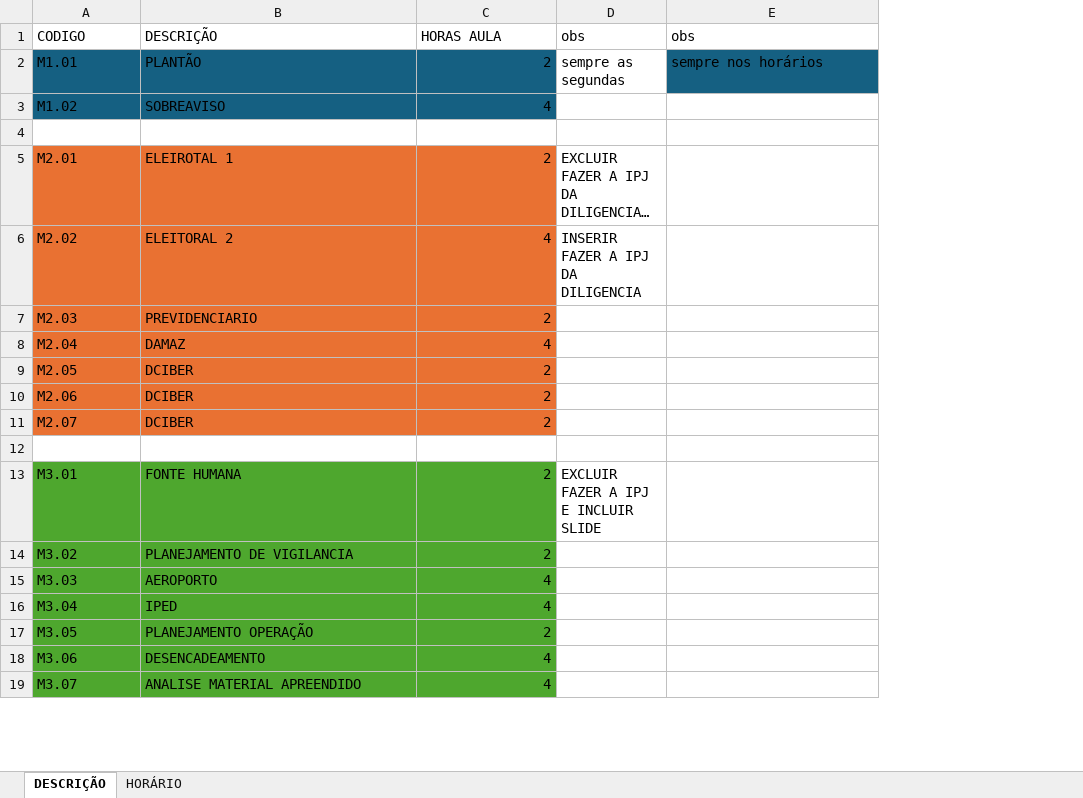
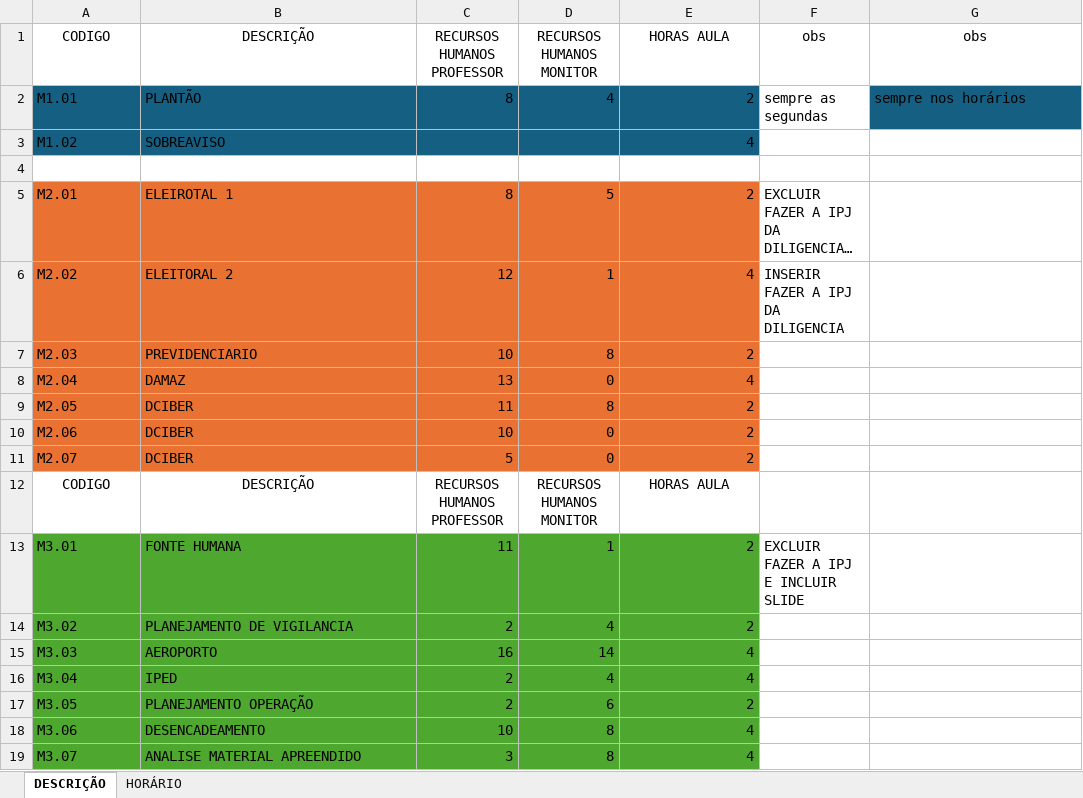
Before and after one commit to marcelmfpm-ai/GRADE_PRELIMINAR_CFP_3_APF, an Excel workbook: CFP 3 AGENTES.xlsx, sheet DESCRIÇÃO, drawn as a sheet; only a part is shown; long unchanged cells end in …; values as stored, in another font and other column widths than the file's, no borders; addresses are those after the commit; the diff names each change by its address in the sheet, - before the commit and + after, or states it on an @@ line.

```diff
--- a/CFP 3 AGENTES.xlsx (sheet DESCRIÇÃO)
+++ b/CFP 3 AGENTES.xlsx (sheet DESCRIÇÃO)
+column C (RECURSOS HUMANOS PROFESSOR), rows 2-19: 8 |  |  | 8 | 12 | 10 | 13 | 11 | 10 | 5 | RECURSOS HUMANOS PROFESSOR | 11 | 2 | 16 | 2 | 2 | 10 | 3
+column D (RECURSOS HUMANOS MONITOR), rows 2-19: 4 |  |  | 5 | 1 | 8 | 0 | 8 | 0 | 0 | RECURSOS HUMANOS MONITOR | 1 | 4 | 14 | 4 | 6 | 8 | 8
-A1:B1 alignment: left
+A1:B1 alignment: center
-E1:G1 alignment: left
+E1:G1 alignment: center
-row 12: (empty)
+row 12: CODIGO | DESCRIÇÃO | RECURSOS HUMANOS PROFESSOR | RECURSOS HUMANOS MONITOR | HORAS AULA
```
Also changed, not shown: formulas that keep their value, 4 other files.
